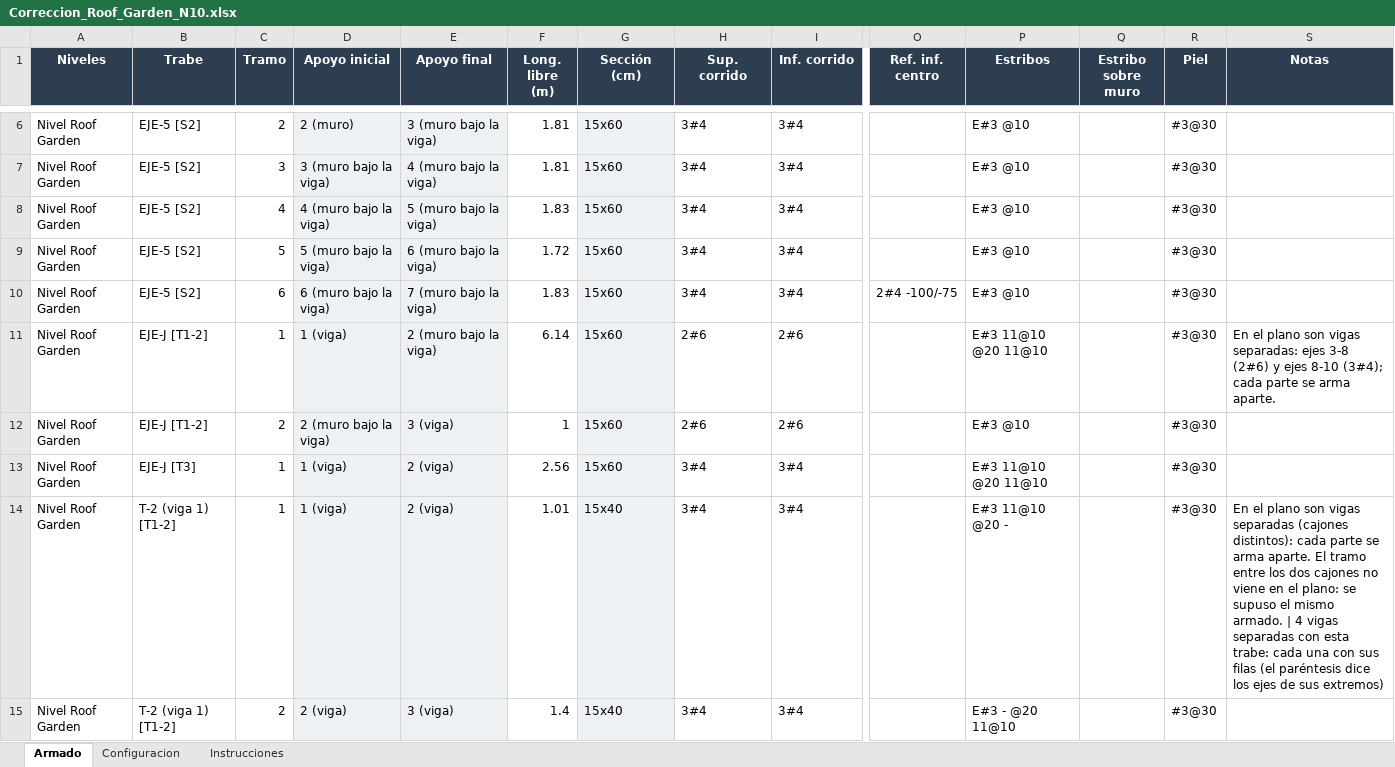
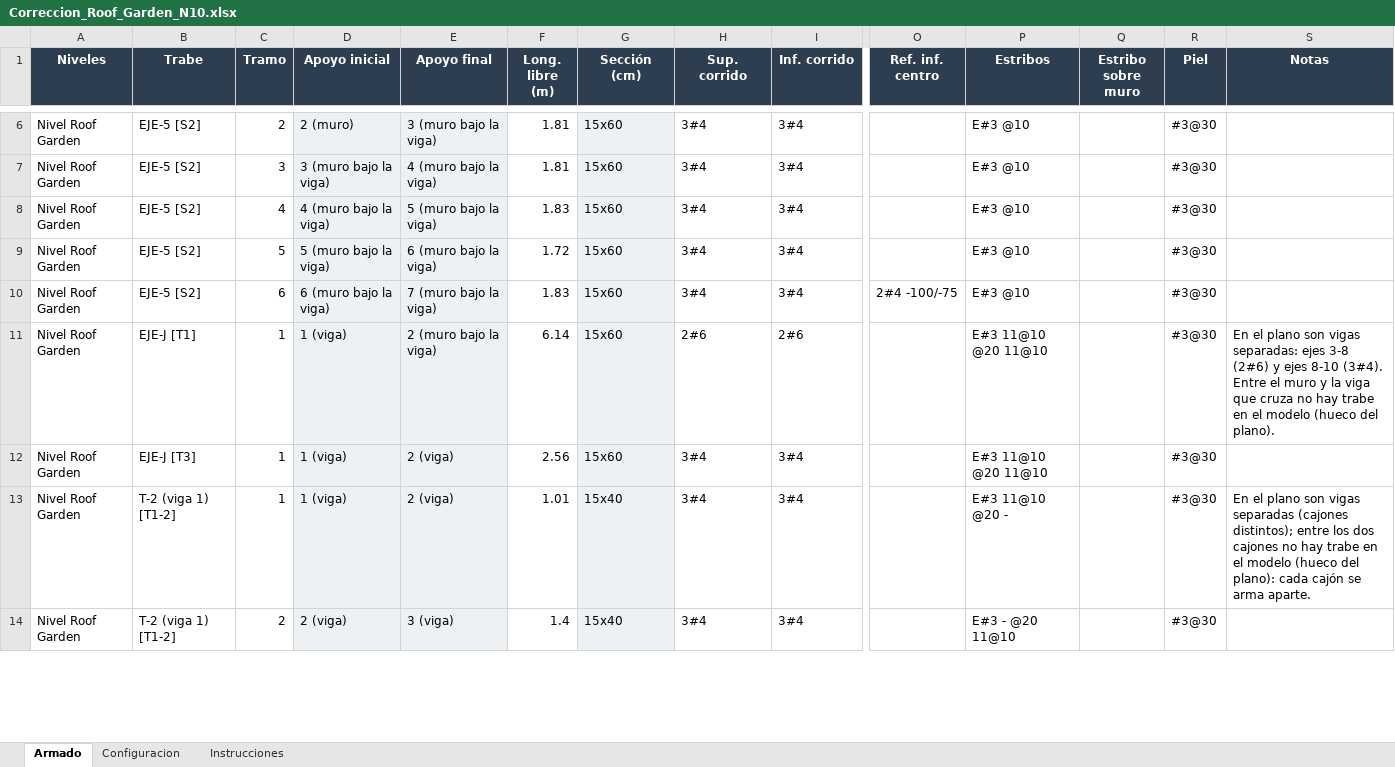
Before and after one commit to OsvaldoTheGhost/simplewall, an Excel workbook: revit/ArmadoTrabes_Insurgentes/Correccion_Roof_Garden_N10.xlsx, sheet Armado, drawn as a sheet; only a part is shown, gaps mark what is left out; values as stored, in another font and other column widths than the file's, no borders; removed rows and columns are numbered as before the commit, all else as after; rows hold the shown columns only; the diff covers the shown part only; the diff names each change by its address in the sheet, - before the commit and + after, or states it on an @@ line.

```diff
--- a/revit/ArmadoTrabes_Insurgentes/Correccion_Roof_Garden_N10.xlsx (sheet Armado)
+++ b/revit/ArmadoTrabes_Insurgentes/Correccion_Roof_Garden_N10.xlsx (sheet Armado)
-B11 (Trabe): EJE-J [T1-2]
+B11 (Trabe): EJE-J [T1]
-S11 (Notas): …ejes 8-10 (3#4); cada parte se arma aparte.
+S11 (Notas): …ejes 8-10 (3#4). Entre el muro y la viga que cruza no hay trabe en el modelo (hueco del plano).
-row 12: Nivel Roof Garden | EJE-J [T1-2] | 2 | 2 (muro bajo la viga) | 3 (viga) | 1 | 15x60 | 2#6 | 2#6 |  | E#3 @10 |  | #3@30
-S13 (Notas): …separadas (cajones distintos): cada parte se arma aparte. El tramo entre los dos cajones no viene en el plano: se supuso el mismo armado. | 4 vigas separadas con esta trabe: cada una con sus filas (el paréntesis dice los ejes de sus extremos)
+S13 (Notas): …separadas (cajones distintos); entre los dos cajones no hay trabe en el modelo (hueco del plano): cada cajón se arma aparte.
```
Also changed, not shown: 4 removed rows and 3 edited cells elsewhere in this sheet, revit/ArmadoTrabes_Insurgentes/Armado_trabes_Nivel_Roof_Garden_N10.xlsx, 1 other file.
